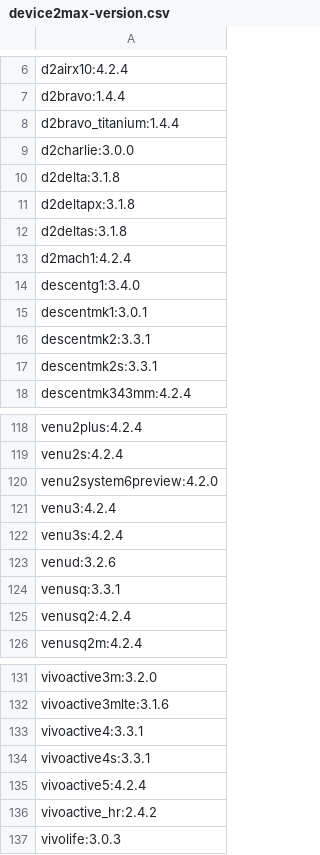
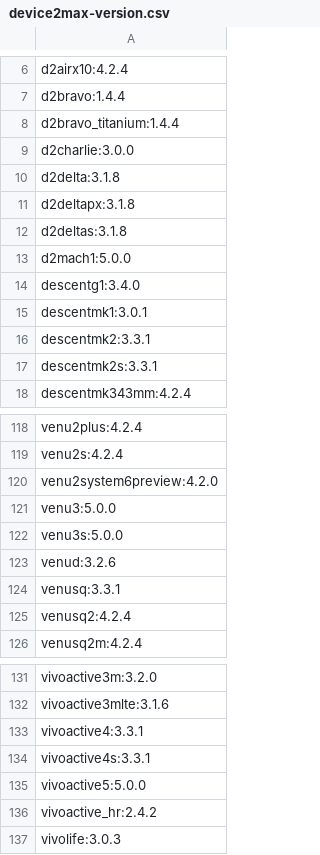
Before and after one commit to flocsy/garmin-dev-tools, a CSV file: csv/device2max-version.csv, drawn as a sheet; only a part is shown, gaps mark what is left out; the diff covers the shown part only.

```diff
--- a/csv/device2max-version.csv
+++ b/csv/device2max-version.csv
@@ -12,3 +12,3 @@ d2deltapx:3.1.8
 d2deltas:3.1.8
-d2mach1:4.2.4
+d2mach1:5.0.0
 descentg1:3.4.0
@@ -120,4 +120,4 @@ venu2s:4.2.4
 venu2system6preview:4.2.0
-venu3:4.2.4
-venu3s:4.2.4
+venu3:5.0.0
+venu3s:5.0.0
 venud:3.2.6
@@ -134,3 +134,3 @@ vivoactive4:3.3.1
 vivoactive4s:3.3.1
-vivoactive5:4.2.4
+vivoactive5:5.0.0
 vivoactive_hr:2.4.2
```
Also changed, not shown: 29 edited cells elsewhere in this file, csv/device2all-versions.csv, csv/max-version2devices.csv.
